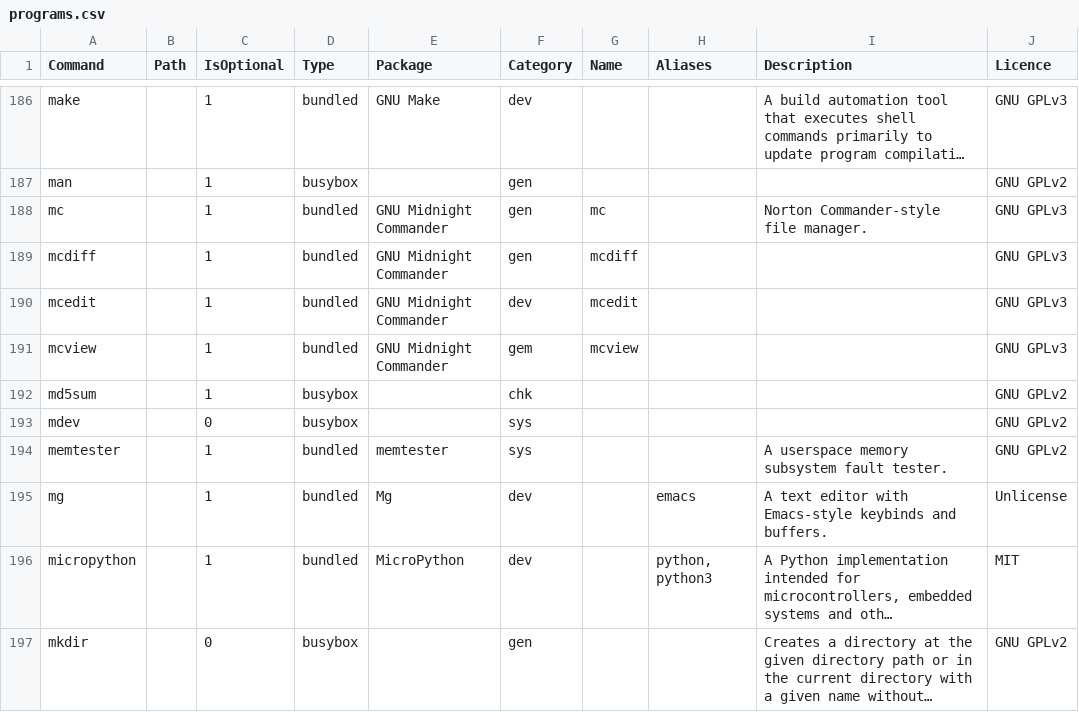
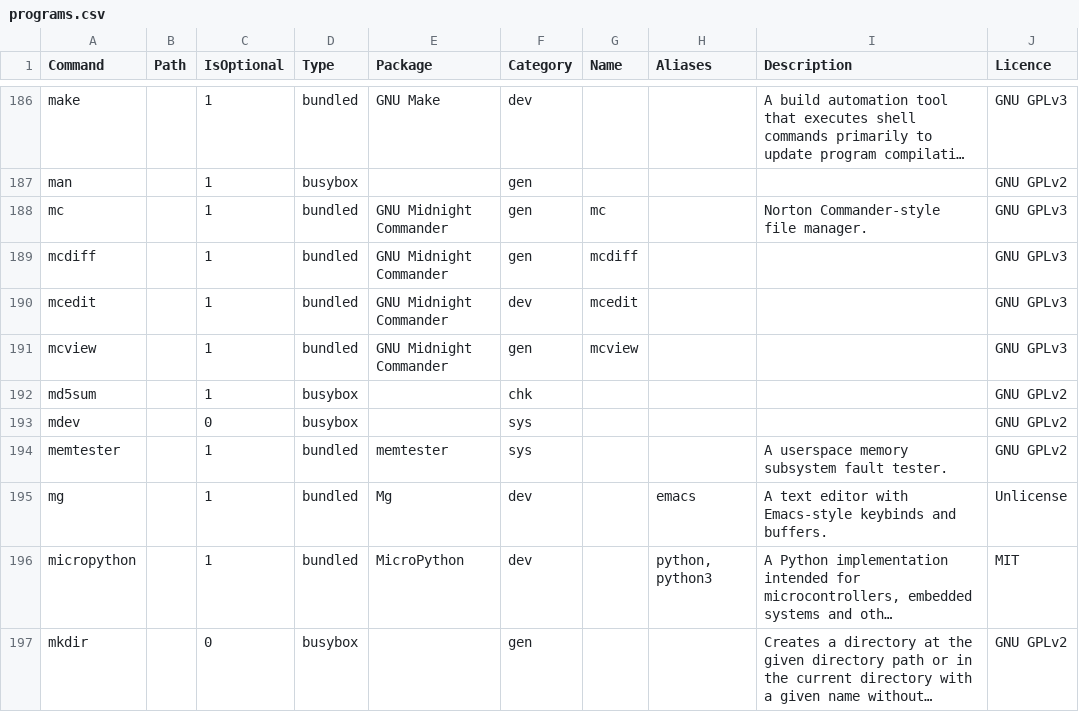
Before and after one commit to SharktasticA/shorkhelp, a CSV file: programs.csv, drawn as a sheet; only a part is shown, gaps mark what is left out; long unchanged cells end in ….

Commit message:
Update programs.csv

```diff
--- a/programs.csv
+++ b/programs.csv
@@ -190,3 +190,3 @@ mcdiff,,1,bundled,GNU Midnight Commander,gen,mcdiff,,,GNU GPLv3
 mcedit,,1,bundled,GNU Midnight Commander,dev,mcedit,,,GNU GPLv3
-mcview,,1,bundled,GNU Midnight Commander,gem,mcview,,,GNU GPLv3
+mcview,,1,bundled,GNU Midnight Commander,gen,mcview,,,GNU GPLv3
 md5sum,,1,busybox,,chk,,,,GNU GPLv2
```
